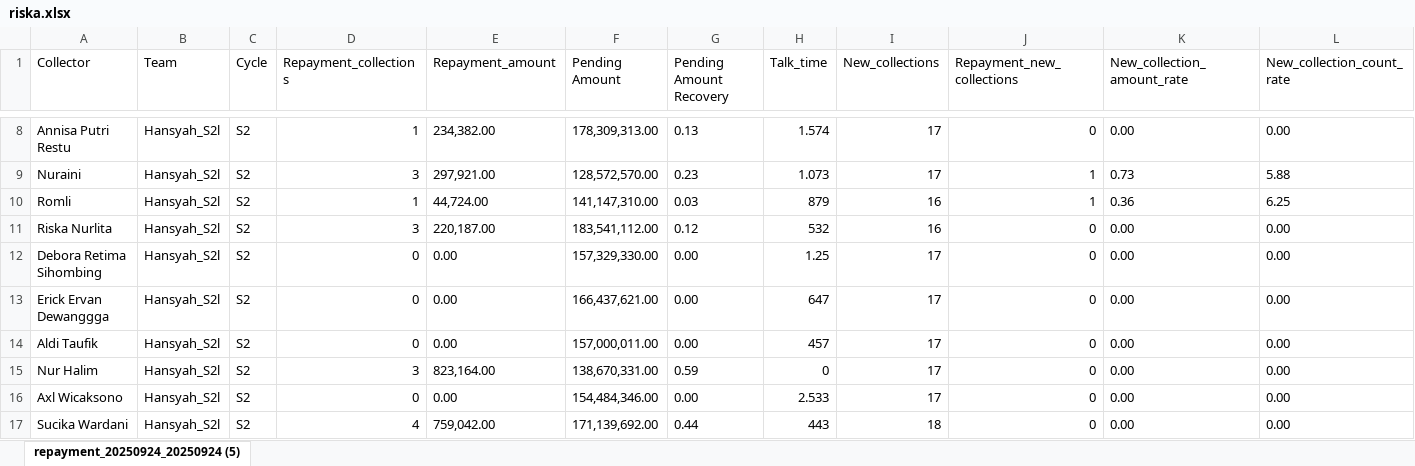
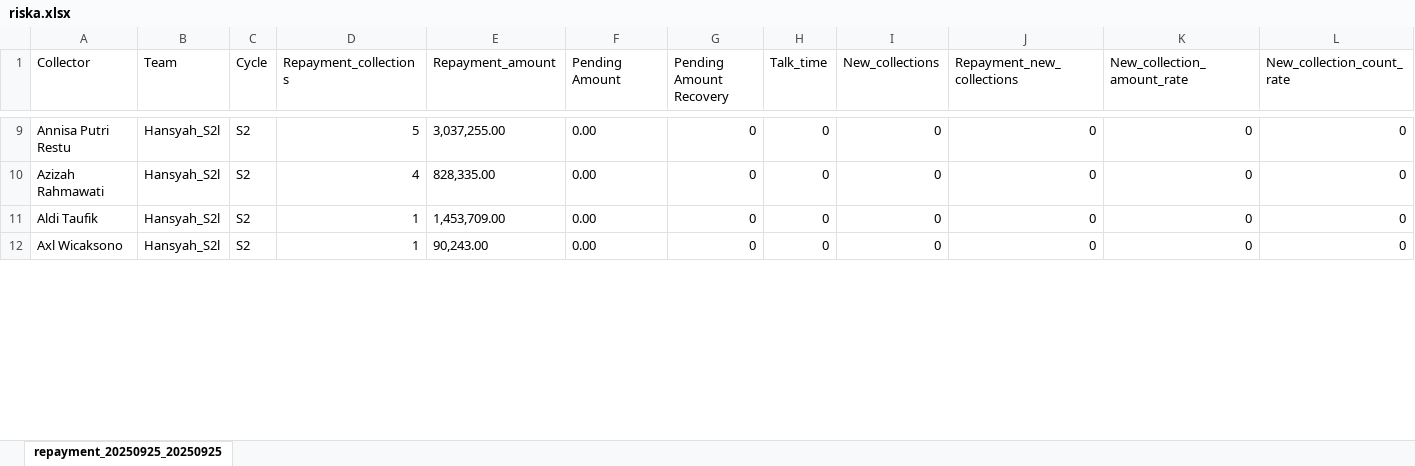
Before and after one commit to hansyahm99/first-project, an Excel workbook: riska.xlsx, sheet repayment_20250925_20250925, drawn as a sheet; only a part is shown, gaps mark what is left out; values as stored, in another font and other column widths than the file's, no borders; removed rows and columns are numbered as before the commit, all else as after; the diff covers the shown part only; the diff names each change by its address in the sheet, - before the commit and + after, or states it on an @@ line.

```diff
--- a/riska.xlsx (sheet repayment_20250925_20250925)
+++ b/riska.xlsx (sheet repayment_20250925_20250925)
-sheet tab: repayment_20250924_20250924 (5)
+sheet tab: repayment_20250925_20250925
-D9 (Repayment_collections): 1
+D9 (Repayment_collections): 5
-E9 (Repayment_amount): 234,382.00
+E9 (Repayment_amount): 3,037,255.00
-F9 (Pending Amount): 178,309,313.00
+F9 (Pending Amount): 0.00
-G9 (Pending Amount Recovery): 0.13
+G9 (Pending Amount Recovery): 0
-H9 (Talk_time): 1.574
+H9 (Talk_time): 0
-I9 (New_collections): 17
+I9 (New_collections): 0
-K9 (New_collection_amount_rate): 0.00
+K9 (New_collection_amount_rate): 0
-L9 (New_collection_count_rate): 0.00
+L9 (New_collection_count_rate): 0
-row 9: Nuraini | Hansyah_S2l | S2 | 3 | 297,921.00 | 128,572,570.00 | 0.23 | 1.073 | 17 | 1 | 0.73 | 5.88
-row 10: Romli | Hansyah_S2l | S2 | 1 | 44,724.00 | 141,147,310.00 | 0.03 | 879 | 16 | 1 | 0.36 | 6.25
-row 11: Riska Nurlita | Hansyah_S2l | S2 | 3 | 220,187.00 | 183,541,112.00 | 0.12 | 532 | 16 | 0 | 0.00 | 0.00
-row 12: Debora Retima Sihombing | Hansyah_S2l | S2 | 0 | 0.00 | 157,329,330.00 | 0.00 | 1.25 | 17 | 0 | 0.00 | 0.00
-row 13: Erick Ervan Dewanggga | Hansyah_S2l | S2 | 0 | 0.00 | 166,437,621.00 | 0.00 | 647 | 17 | 0 | 0.00 | 0.00
+row 10: Azizah Rahmawati | Hansyah_S2l | S2 | 4 | 828,335.00 | 0.00 | 0 | 0 | 0 | 0 | 0 | 0
-D11 (Repayment_collections): 0
+D11 (Repayment_collections): 1
-E11 (Repayment_amount): 0.00
+E11 (Repayment_amount): 1,453,709.00
-F11 (Pending Amount): 157,000,011.00
+F11 (Pending Amount): 0.00
-G11 (Pending Amount Recovery): 0.00
+G11 (Pending Amount Recovery): 0
-H11 (Talk_time): 457
+H11 (Talk_time): 0
-I11 (New_collections): 17
+I11 (New_collections): 0
-K11 (New_collection_amount_rate): 0.00
+K11 (New_collection_amount_rate): 0
-L11 (New_collection_count_rate): 0.00
+L11 (New_collection_count_rate): 0
-row 15: Nur Halim | Hansyah_S2l | S2 | 3 | 823,164.00 | 138,670,331.00 | 0.59 | 0 | 17 | 0 | 0.00 | 0.00
-D12 (Repayment_collections): 0
+D12 (Repayment_collections): 1
-E12 (Repayment_amount): 0.00
+E12 (Repayment_amount): 90,243.00
-F12 (Pending Amount): 154,484,346.00
+F12 (Pending Amount): 0.00
-G12 (Pending Amount Recovery): 0.00
+G12 (Pending Amount Recovery): 0
-H12 (Talk_time): 2.533
+H12 (Talk_time): 0
-I12 (New_collections): 17
+I12 (New_collections): 0
-K12 (New_collection_amount_rate): 0.00
+K12 (New_collection_amount_rate): 0
-L12 (New_collection_count_rate): 0.00
+L12 (New_collection_count_rate): 0
-row 17: Sucika Wardani | Hansyah_S2l | S2 | 4 | 759,042.00 | 171,139,692.00 | 0.44 | 443 | 18 | 0 | 0.00 | 0.00
```
Also changed, not shown: 10 added rows, 4 removed rows and 28 edited cells elsewhere in this sheet, nurlita.xlsx, riskuy.xlsx, 1 other file.
